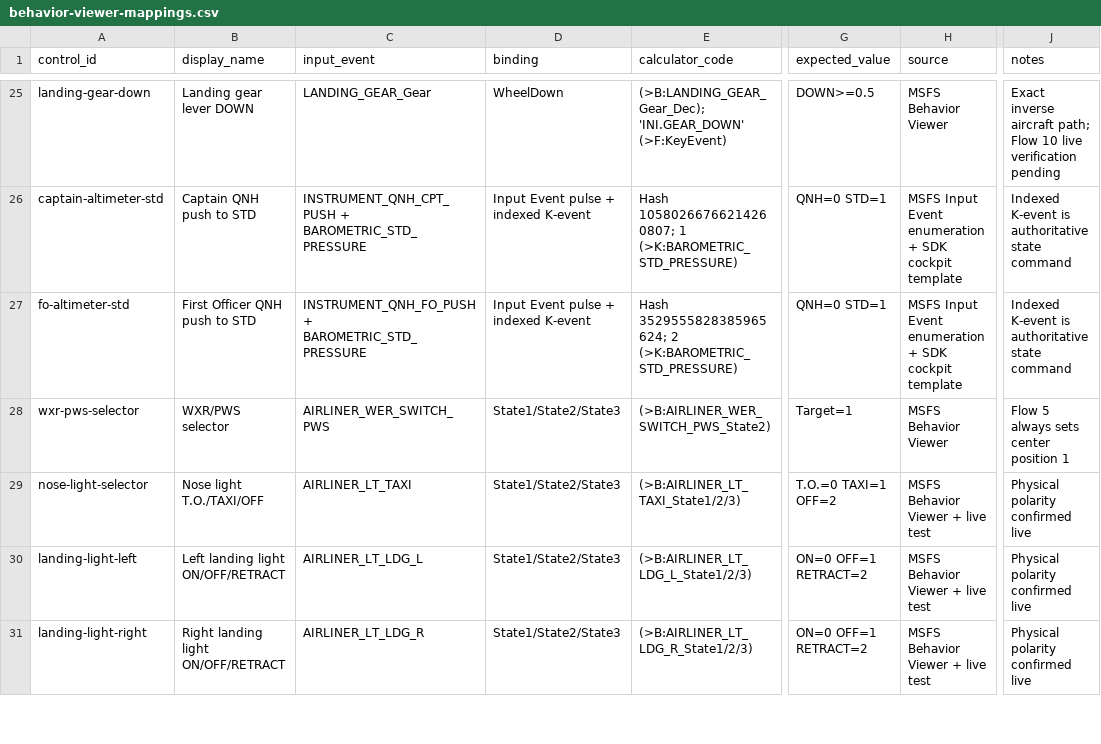
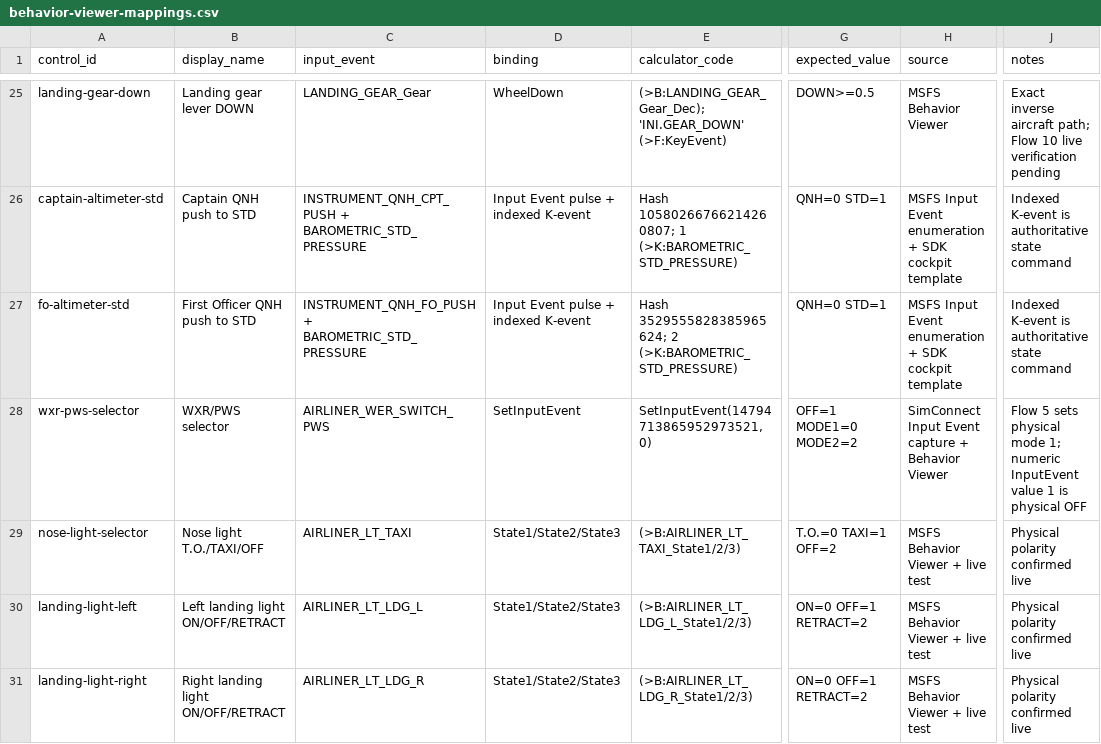
Before and after one commit to noscapect/MSFS2024_AI, a CSV file: docs/behavior-viewer-mappings.csv, drawn as a sheet; only a part is shown, gaps mark what is left out; the diff names each change by its address in the sheet, - before the commit and + after, or states it on an @@ line.

Commit message:
Improve approach distance gating and WXR PWS control

```diff
--- a/docs/behavior-viewer-mappings.csv
+++ b/docs/behavior-viewer-mappings.csv
-D28 (binding): State1/State2/State3
+D28 (binding): SetInputEvent
-E28 (calculator_code): (>B:AIRLINER_WER_SWITCH_PWS_State2)
+E28 (calculator_code): SetInputEvent(14794713865952973521, 0)
-G28 (expected_value): Target=1
+G28 (expected_value): OFF=1 MODE1=0 MODE2=2
-H28 (source): MSFS Behavior Viewer
+H28 (source): SimConnect Input Event capture + Behavior Viewer
-J28 (notes): Flow 5 always sets center position 1
+J28 (notes): Flow 5 sets physical mode 1; numeric InputEvent value 1 is physical OFF
```
Also changed, not shown: 10 other files.
